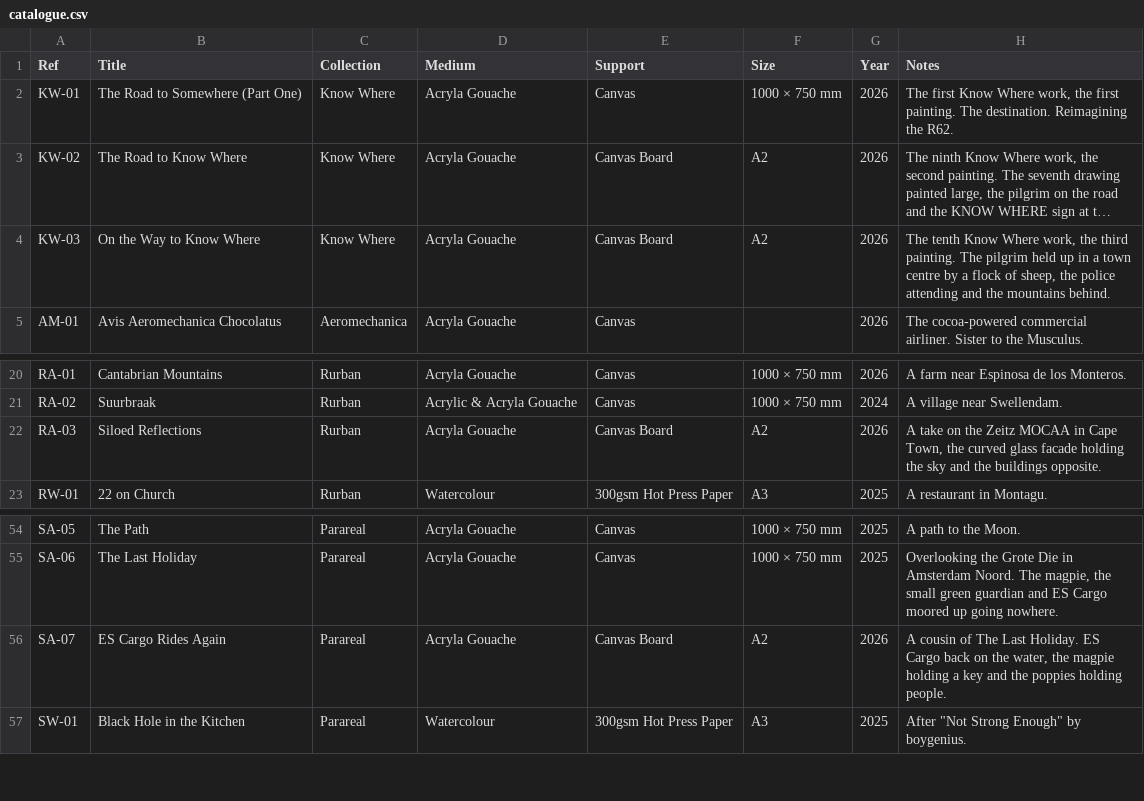
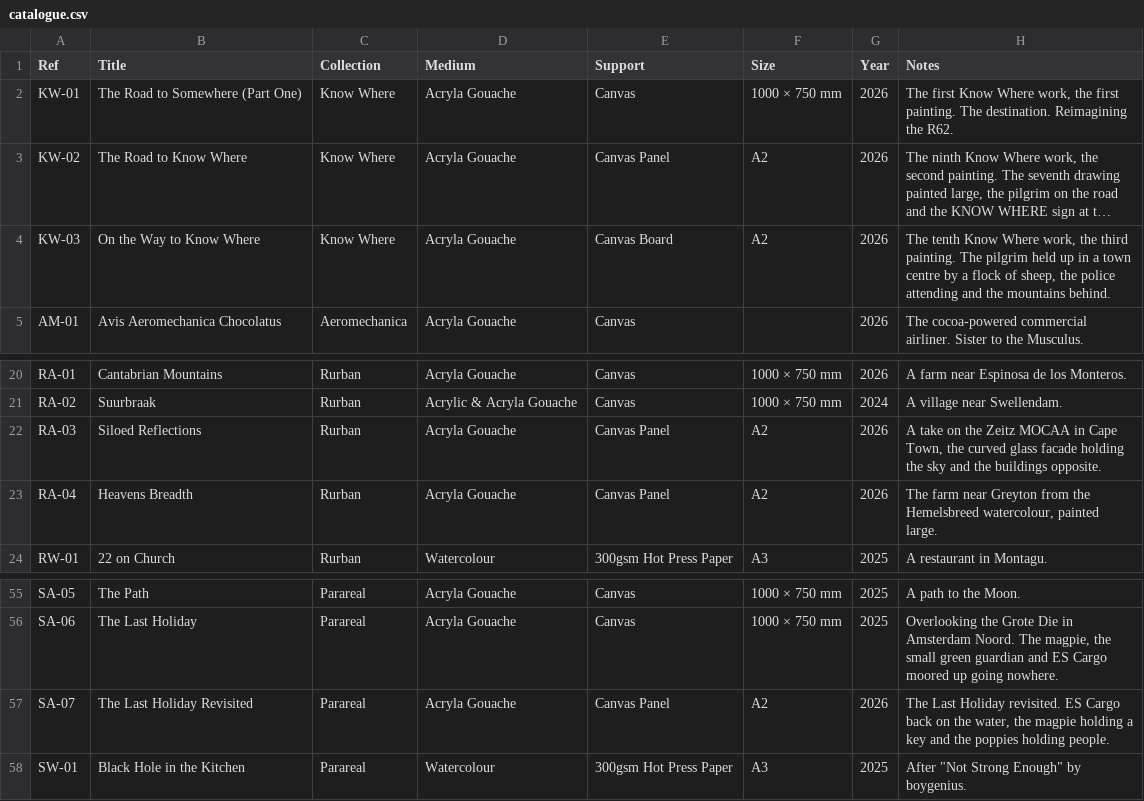
Before and after one commit to JonathanCGill/Jono-The-Artist, a CSV file: docs/catalogue.csv, drawn as a sheet; only a part is shown, gaps mark what is left out; long unchanged cells end in …; addresses are those after the commit; the diff names each change by its address in the sheet, - before the commit and + after, or states it on an @@ line.

```diff
--- a/docs/catalogue.csv
+++ b/docs/catalogue.csv
-E3 (Support): Canvas Board
+E3 (Support): Canvas Panel
-E22 (Support): Canvas Board
+E22 (Support): Canvas Panel
+row 23: RA-04 | Heavens Breadth | Rurban | Acryla Gouache | Canvas Panel | A2 | 2026 | The farm near Greyton from the Hemelsbreed watercolour, painted large.
-B57 (Title): ES Cargo Rides Again
+B57 (Title): The Last Holiday Revisited
-E57 (Support): Canvas Board
+E57 (Support): Canvas Panel
-H57 (Notes): A cousin of The Last Holiday. ES Cargo…
+H57 (Notes): The Last Holiday revisited. ES Cargo…
```
Also changed, not shown: 6 other files.
